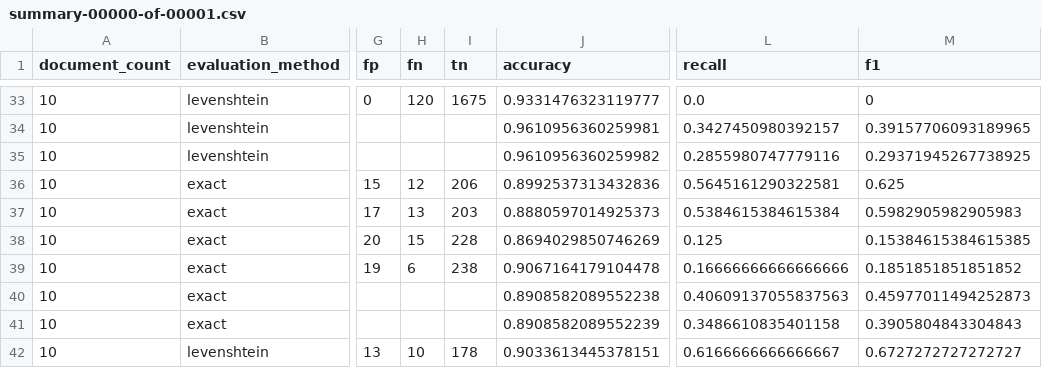
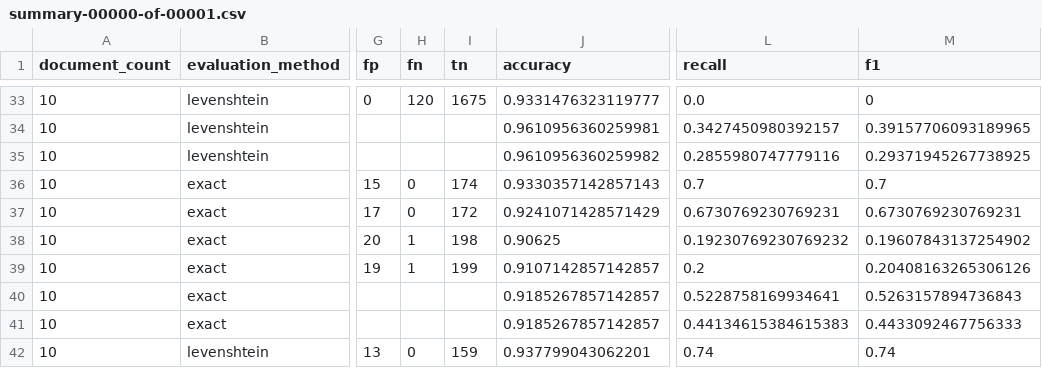
Before and after one commit to elifesciences/sciencebeam-judge, a CSV file: example-data/pmc-sample-1943-cc-by-subset-results/evaluation-results/grobid-tei/summary-00000-of-00001.csv, drawn as a sheet; only a part is shown, gaps mark what is left out; the diff covers the shown part only; the diff names each change by its address in the sheet, - before the commit and + after, or states it on an @@ line.

Commit message:
updated example data results

```diff
--- a/example-data/pmc-sample-1943-cc-by-subset-results/evaluation-results/grobid-tei/summary-00000-of-00001.csv
+++ b/example-data/pmc-sample-1943-cc-by-subset-results/evaluation-results/grobid-tei/summary-00000-of-00001.csv
-H36 (fn): 12
+H36 (fn): 0
-I36 (tn): 206
+I36 (tn): 174
-J36 (accuracy): 0.8992537313432836
+J36 (accuracy): 0.9330357142857143
-L36 (recall): 0.5645161290322581
+L36 (recall): 0.7
-M36 (f1): 0.625
+M36 (f1): 0.7
-H37 (fn): 13
+H37 (fn): 0
-I37 (tn): 203
+I37 (tn): 172
-J37 (accuracy): 0.8880597014925373
+J37 (accuracy): 0.9241071428571429
-L37 (recall): 0.5384615384615384
+L37 (recall): 0.6730769230769231
-M37 (f1): 0.5982905982905983
+M37 (f1): 0.6730769230769231
-H38 (fn): 15
+H38 (fn): 1
-I38 (tn): 228
+I38 (tn): 198
-J38 (accuracy): 0.8694029850746269
+J38 (accuracy): 0.90625
-L38 (recall): 0.125
+L38 (recall): 0.19230769230769232
-M38 (f1): 0.15384615384615385
+M38 (f1): 0.19607843137254902
-H39 (fn): 6
+H39 (fn): 1
-I39 (tn): 238
+I39 (tn): 199
-J39 (accuracy): 0.9067164179104478
+J39 (accuracy): 0.9107142857142857
-L39 (recall): 0.16666666666666666
+L39 (recall): 0.2
-M39 (f1): 0.1851851851851852
+M39 (f1): 0.20408163265306126
-J40 (accuracy): 0.8908582089552238
+J40 (accuracy): 0.9185267857142857
-L40 (recall): 0.40609137055837563
+L40 (recall): 0.5228758169934641
-M40 (f1): 0.45977011494252873
+M40 (f1): 0.5263157894736843
-J41 (accuracy): 0.8908582089552239
+J41 (accuracy): 0.9185267857142857
-L41 (recall): 0.3486610835401158
+L41 (recall): 0.44134615384615383
-M41 (f1): 0.3905804843304843
+M41 (f1): 0.4433092467756333
-H42 (fn): 10
+H42 (fn): 0
-I42 (tn): 178
+I42 (tn): 159
-J42 (accuracy): 0.9033613445378151
+J42 (accuracy): 0.937799043062201
-L42 (recall): 0.6166666666666667
+L42 (recall): 0.74
-M42 (f1): 0.6727272727272727
+M42 (f1): 0.74
```
Also changed, not shown: 21 edited cells elsewhere in this file, example-data/pmc-sample-1943-cc-by-subset-results/evaluation-results/cermine/summary-00000-of-00001.csv, 4 other files.
